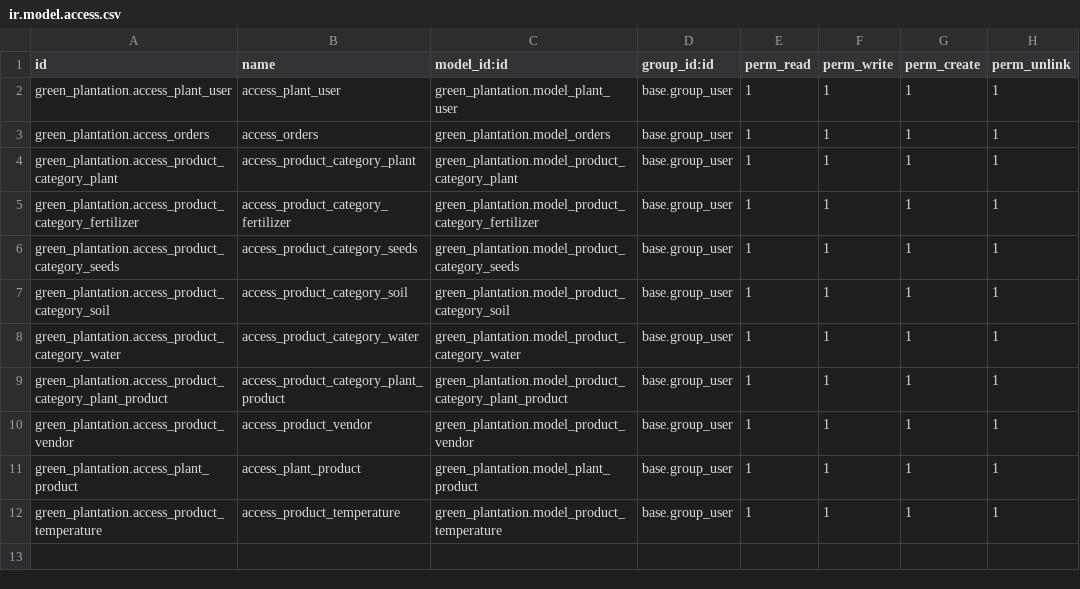
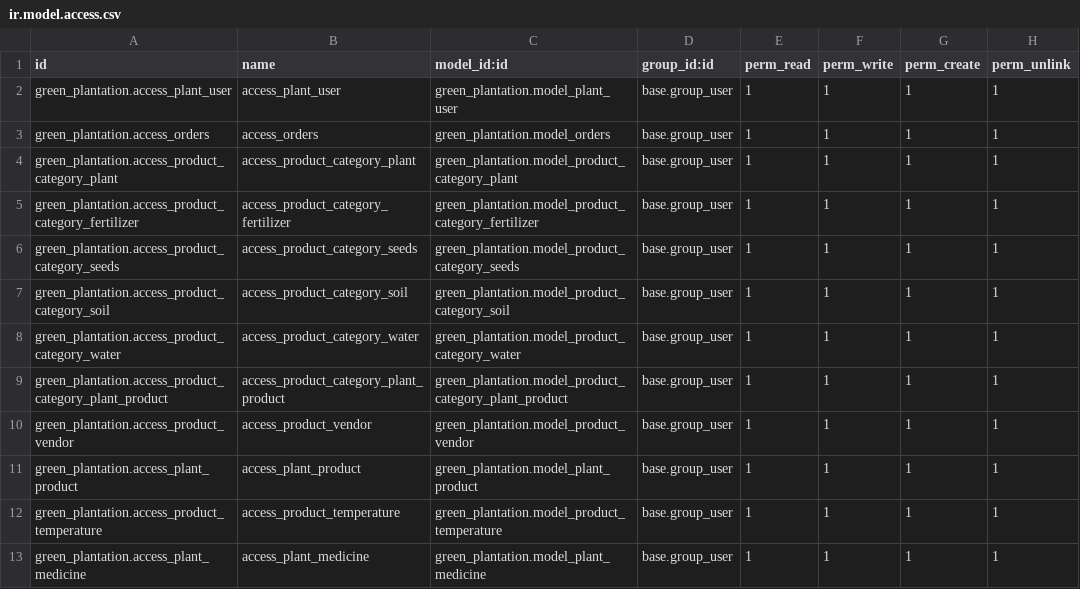
Before and after one commit to prpa-odoo/SelfPrecticeModule-prpa-, a CSV file: green_plantation/security/ir.model.access.csv, drawn as a sheet; the diff names each change by its address in the sheet, - before the commit and + after, or states it on an @@ line.

```diff
--- a/green_plantation/security/ir.model.access.csv
+++ b/green_plantation/security/ir.model.access.csv
+row 13: green_plantation.access_plant_medicine | access_plant_medicine | green_plantation.model_plant_medicine | base.group_user | 1 | 1 | 1 | 1
```
Also changed, not shown: 7 other files.
